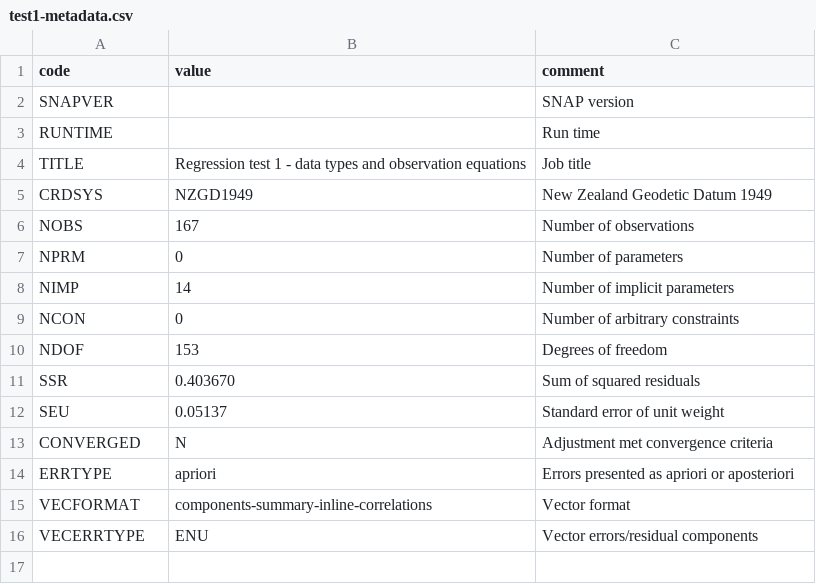
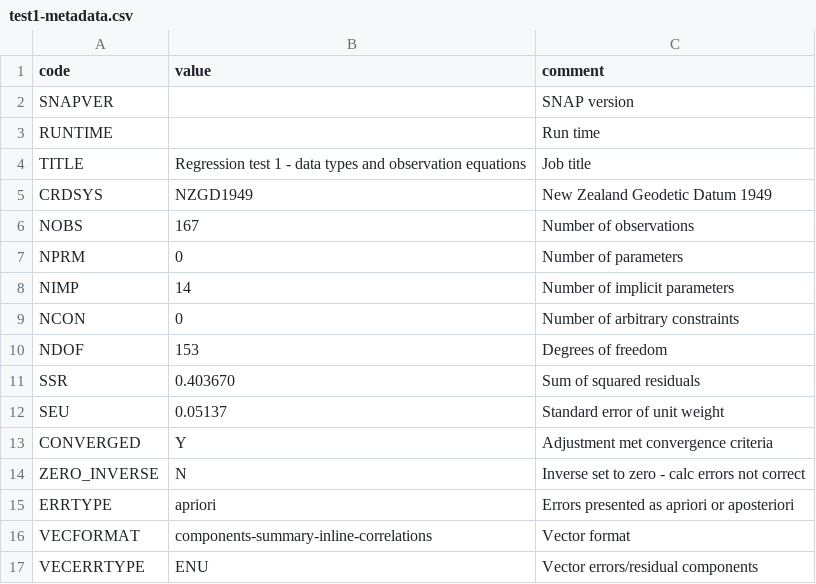
Before and after one commit to linz/snap, a CSV file: regression_tests/snap/check/test1-metadata.csv, drawn as a sheet.

```diff
--- a/regression_tests/snap/check/test1-metadata.csv
+++ b/regression_tests/snap/check/test1-metadata.csv
@@ -12,3 +12,4 @@
 "SEU",0.05137,"Standard error of unit weight"
-"CONVERGED","N","Adjustment met convergence criteria"
+"CONVERGED","Y","Adjustment met convergence criteria"
+"ZERO_INVERSE","N","Inverse set to zero - calc errors not correct"
 "ERRTYPE","apriori","Errors presented as apriori or aposteriori"
```
Also changed, not shown: regression_tests/snap/check/test1a-metadata.csv, 9 other files.
